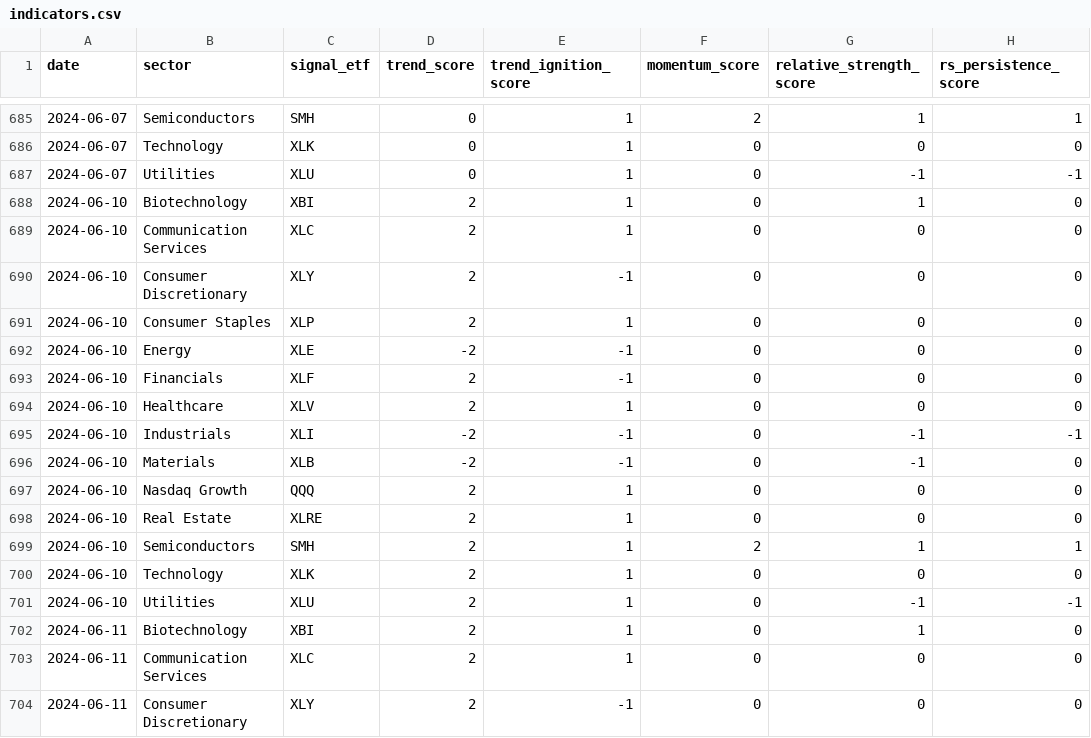
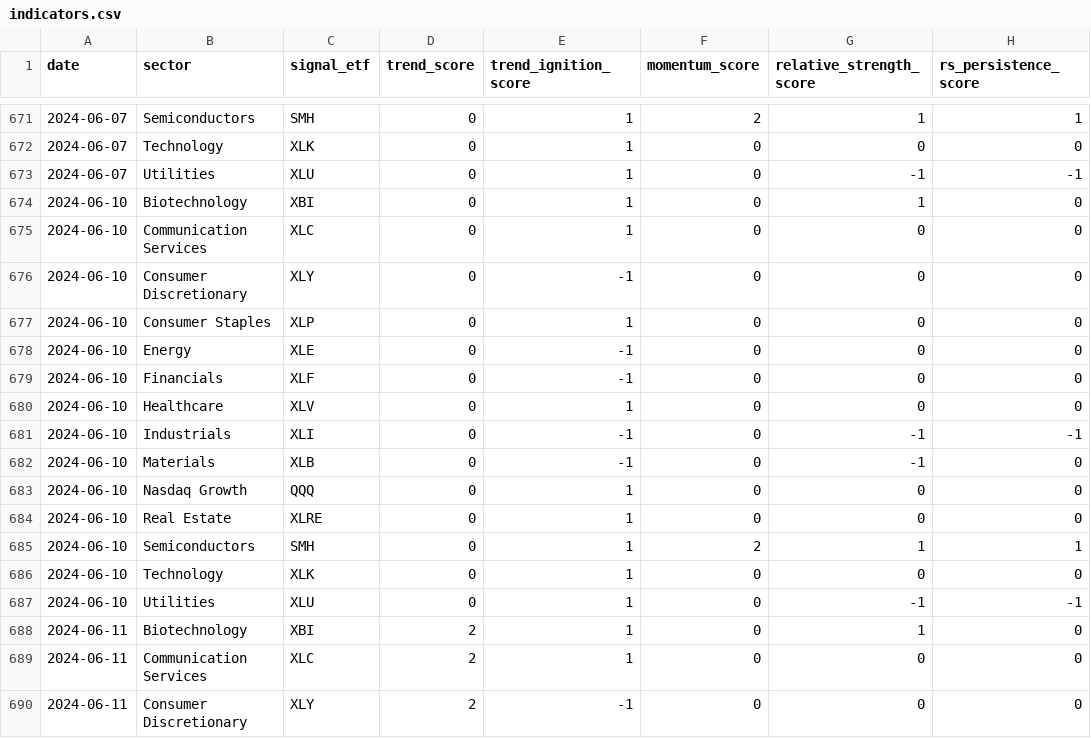
Before and after one commit to mrpink970/sector-research-system, a CSV file: data/indicators.csv, drawn as a sheet; only a part is shown, gaps mark what is left out; addresses are those after the commit; the diff covers the shown part only; the diff names each change by its address in the sheet, - before the commit and + after, or states it on an @@ line.

```diff
--- a/data/indicators.csv
+++ b/data/indicators.csv
-D674:D677 (trend_score): 2
+D674:D677 (trend_score): 0
-D678 (trend_score): -2
+D678 (trend_score): 0
-D679:D680 (trend_score): 2
+D679:D680 (trend_score): 0
-D681:D682 (trend_score): -2
+D681:D682 (trend_score): 0
-D683:D687 (trend_score): 2
+D683:D687 (trend_score): 0
```
Also changed, not shown: 14 removed rows and 20 edited cells elsewhere in this file, data/event_log.csv, data/sector_scores.csv, 2 other files.
